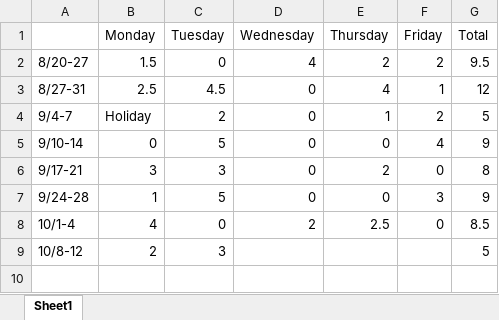
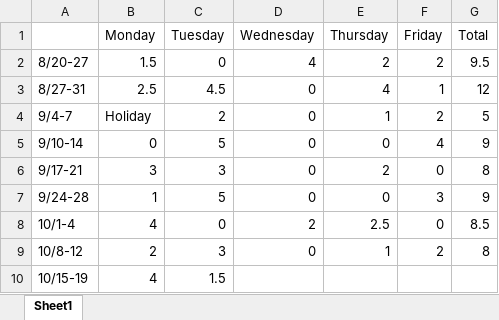
Before and after one commit to LizEve/LSU_Herbarium_Imaging_Scripts, an Excel workbook: HerbariumHours.xlsx, sheet Sheet1, drawn as a sheet; values as stored, in another font and other column widths than the file's, no borders; the diff names each change by its address in the sheet, - before the commit and + after, or states it on an @@ line.

```diff
--- a/HerbariumHours.xlsx (sheet Sheet1)
+++ b/HerbariumHours.xlsx (sheet Sheet1)
-D9 (Wednesday): (empty)
+D9 (Wednesday): 0
-E9 (Thursday): (empty)
+E9 (Thursday): 1
-F9 (Friday): (empty)
+F9 (Friday): 2
-G9 (Total): 5
+G9 (Total): 8
+row 10: 10/15-19 | 4 | 1.5
```
Also changed, not shown: 1 other file.
